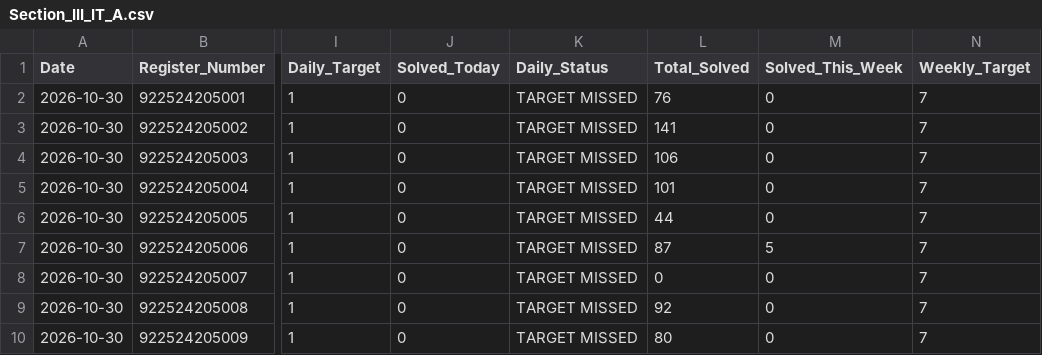
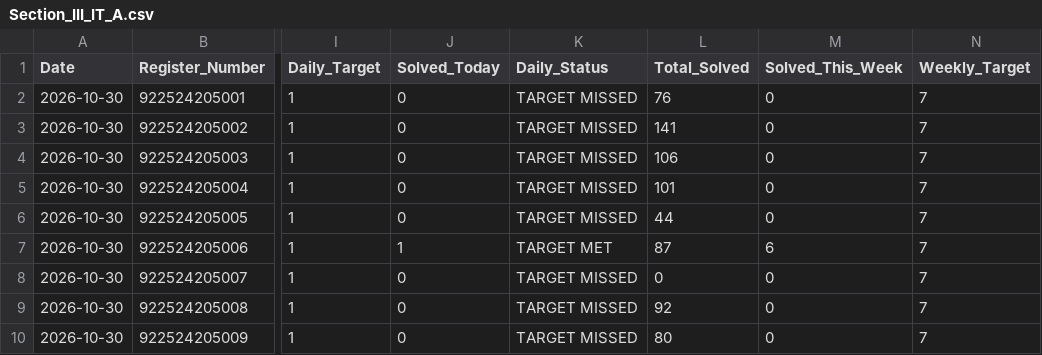
Before and after one commit to TK4743/taskmanager, a CSV file: leetcode/2026-10-30/Section_III_IT_A.csv, drawn as a sheet; only a part is shown, gaps mark what is left out; the diff names each change by its address in the sheet, - before the commit and + after, or states it on an @@ line.

```diff
--- a/leetcode/2026-10-30/Section_III_IT_A.csv
+++ b/leetcode/2026-10-30/Section_III_IT_A.csv
-J7 (Solved_Today): 0
+J7 (Solved_Today): 1
-K7 (Daily_Status): TARGET MISSED
+K7 (Daily_Status): TARGET MET
-M7 (Solved_This_Week): 5
+M7 (Solved_This_Week): 6
```
Also changed, not shown: leetcode/2026-10-30/Section_III_IT_B.csv, leetcode/2026-10-30/Section_II_IT_B.csv, 7 other files.
